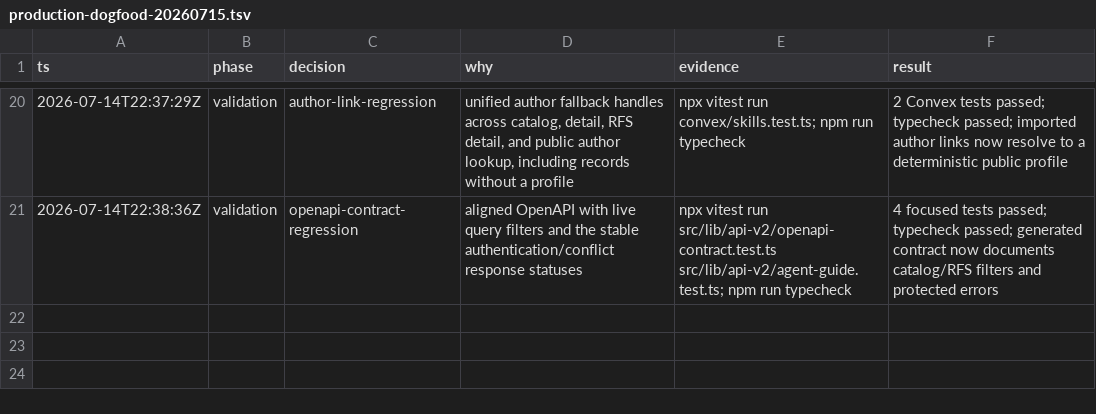
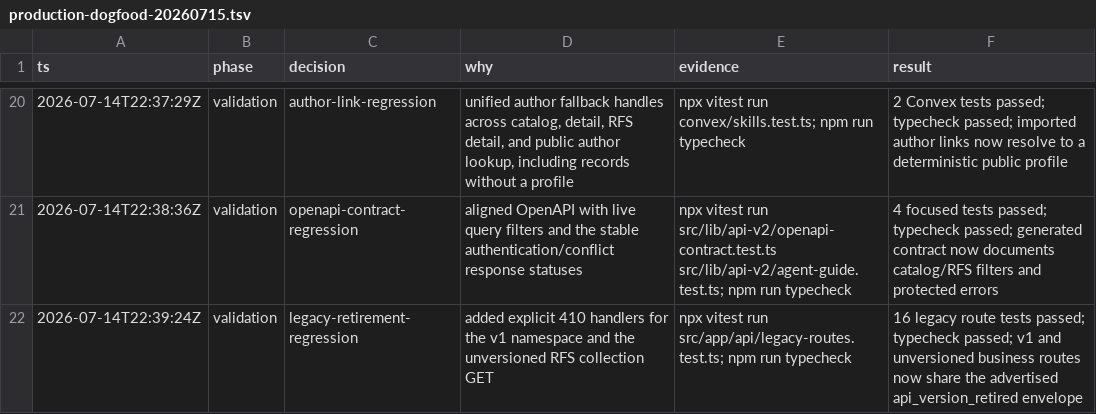
Before and after one commit to johannhipp/oboee, a TSV file: .audit/production-dogfood-20260715.tsv, drawn as a sheet; only a part is shown, gaps mark what is left out.

Commit message:
fix: make retired API routes explicit

```diff
--- a/.audit/production-dogfood-20260715.tsv
+++ b/.audit/production-dogfood-20260715.tsv
@@ -21 +21,2 @@ ts	phase	decision	why	evidence	result
 2026-07-14T22:38:36Z	validation	openapi-contract-regression	aligned OpenAPI with live query filters and the stable authentication/conflict response statuses	npx vitest run src/lib/api-v2/openapi-contract.test.ts src/lib/api-v2/agent-guide.test.ts; npm run typecheck	4 focused tests passed; typecheck passed; generated contract now documents catalog/RFS filters and protected errors
+2026-07-14T22:39:24Z	validation	legacy-retirement-regression	added explicit 410 handlers for the v1 namespace and the unversioned RFS collection GET	npx vitest run src/app/api/legacy-routes.test.ts; npm run typecheck	16 legacy route tests passed; typecheck passed; v1 and unversioned business routes now share the advertised api_version_retired envelope
```
Also changed, not shown: 4 other files.
